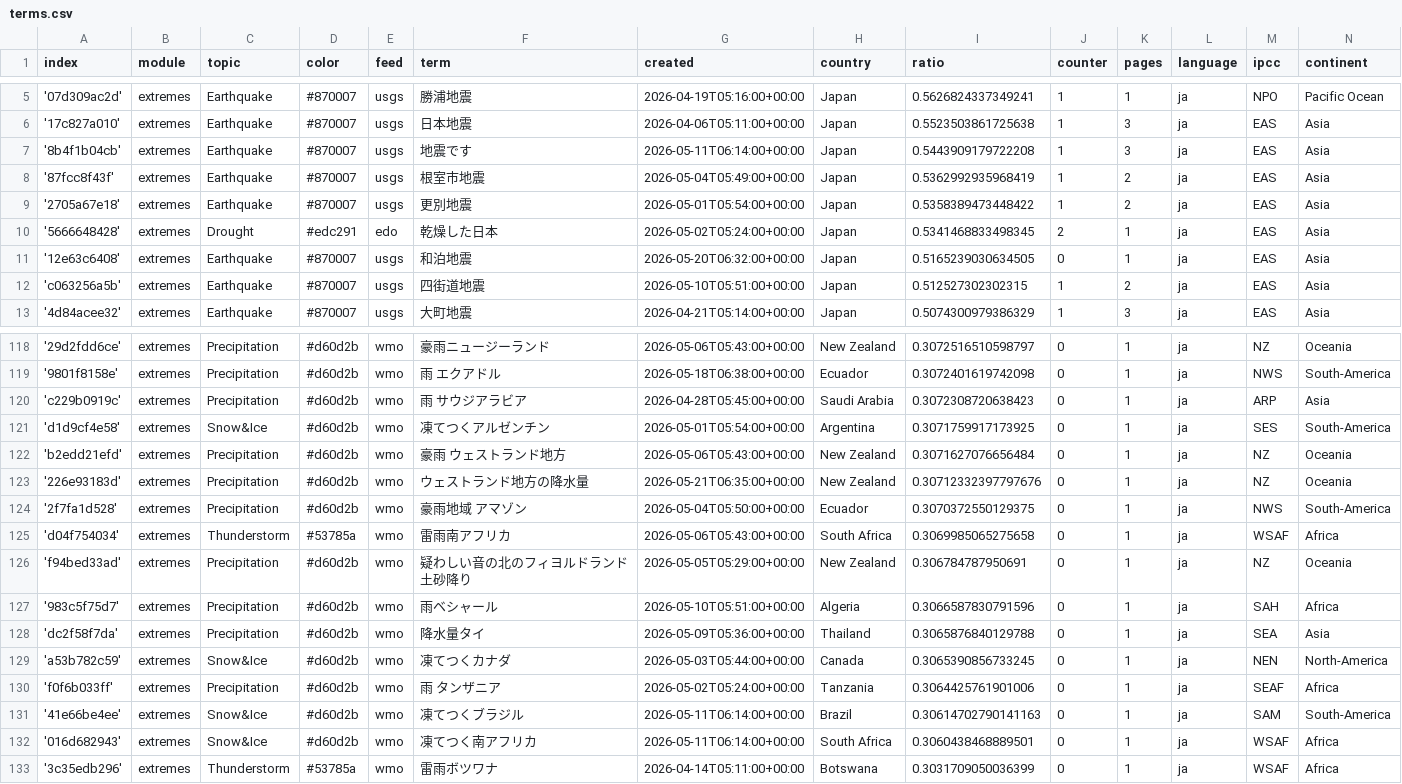
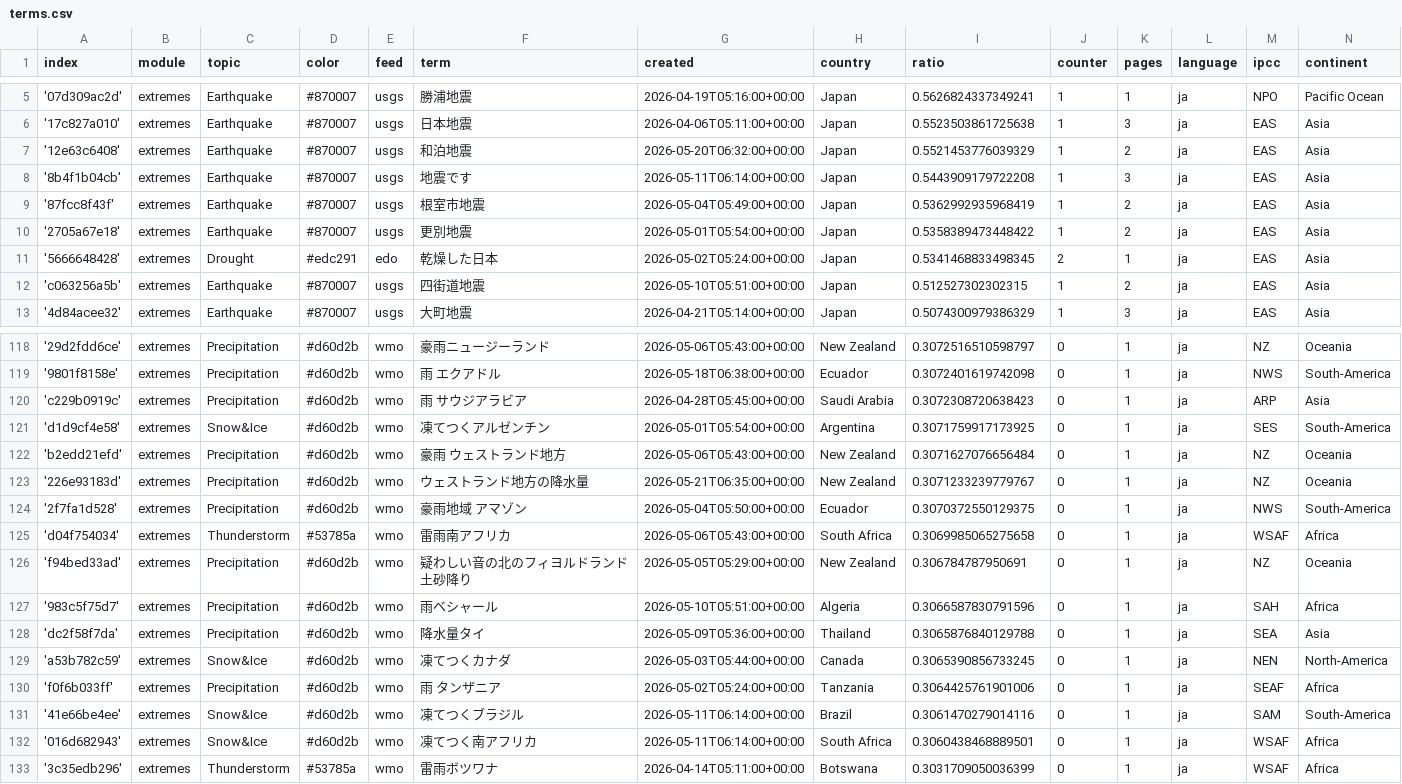
Before and after one commit to annajungfleischnews/japaneseExtremes, a CSV file: terms.csv, drawn as a sheet; only a part is shown, gaps mark what is left out.

```diff
--- a/terms.csv
+++ b/terms.csv
@@ -6,2 +6,3 @@ index,module,topic,color,feed,term,created,country,ratio,counter,pages,language,
 '17c827a010',extremes,Earthquake,#870007,usgs,日本地震,2026-04-06T05:11:00+00:00,Japan,0.5523503861725638,1,3,ja,EAS,Asia
+'12e63c6408',extremes,Earthquake,#870007,usgs,和泊地震,2026-05-20T06:32:00+00:00,Japan,0.5521453776039329,1,2,ja,EAS,Asia
 '8b4f1b04cb',extremes,Earthquake,#870007,usgs,地震です,2026-05-11T06:14:00+00:00,Japan,0.5443909179722208,1,3,ja,EAS,Asia
@@ -10,3 +11,2 @@ index,module,topic,color,feed,term,created,country,ratio,counter,pages,language,
 '5666648428',extremes,Drought,#edc291,edo,乾燥した日本,2026-05-02T05:24:00+00:00,Japan,0.5341468833498345,2,1,ja,EAS,Asia
-'12e63c6408',extremes,Earthquake,#870007,usgs,和泊地震,2026-05-20T06:32:00+00:00,Japan,0.5165239030634505,0,1,ja,EAS,Asia
 'c063256a5b',extremes,Earthquake,#870007,usgs,四街道地震,2026-05-10T05:51:00+00:00,Japan,0.512527302302315,1,2,ja,EAS,Asia
@@ -122,3 +122,3 @@ index,module,topic,color,feed,term,created,country,ratio,counter,pages,language,
 'b2edd21efd',extremes,Precipitation,#d60d2b,wmo,豪雨 ウェストランド地方,2026-05-06T05:43:00+00:00,New Zealand,0.3071627076656484,0,1,ja,NZ,Oceania
-'226e93183d',extremes,Precipitation,#d60d2b,wmo,ウェストランド地方の降水量,2026-05-21T06:35:00+00:00,New Zealand,0.30712332397797676,0,1,ja,NZ,Oceania
+'226e93183d',extremes,Precipitation,#d60d2b,wmo,ウェストランド地方の降水量,2026-05-21T06:35:00+00:00,New Zealand,0.3071233239779767,0,1,ja,NZ,Oceania
 '2f7fa1d528',extremes,Precipitation,#d60d2b,wmo,豪雨地域 アマゾン,2026-05-04T05:50:00+00:00,Ecuador,0.3070372550129375,0,1,ja,NWS,South-America
@@ -130,3 +130,3 @@ index,module,topic,color,feed,term,created,country,ratio,counter,pages,language,
 'f0f6b033ff',extremes,Precipitation,#d60d2b,wmo,雨 タンザニア,2026-05-02T05:24:00+00:00,Tanzania,0.3064425761901006,0,1,ja,SEAF,Africa
-'41e66be4ee',extremes,Snow&Ice,#d60d2b,wmo,凍てつくブラジル,2026-05-11T06:14:00+00:00,Brazil,0.30614702790141163,0,1,ja,SAM,South-America
+'41e66be4ee',extremes,Snow&Ice,#d60d2b,wmo,凍てつくブラジル,2026-05-11T06:14:00+00:00,Brazil,0.3061470279014116,0,1,ja,SAM,South-America
 '016d682943',extremes,Snow&Ice,#d60d2b,wmo,凍てつく南アフリカ,2026-05-11T06:14:00+00:00,South Africa,0.3060438468889501,0,1,ja,WSAF,Africa
```
Also changed, not shown: 2 other files.
